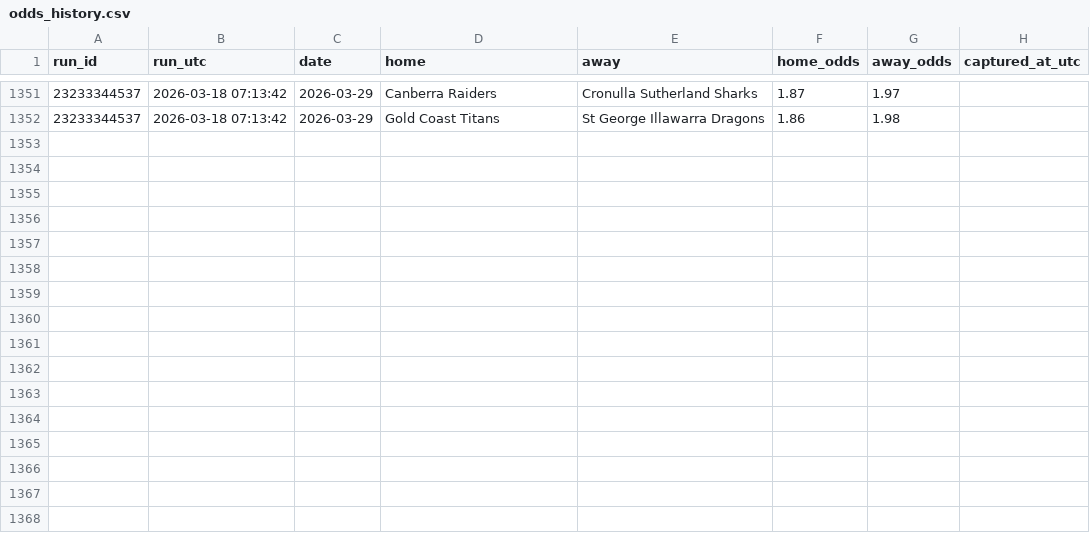
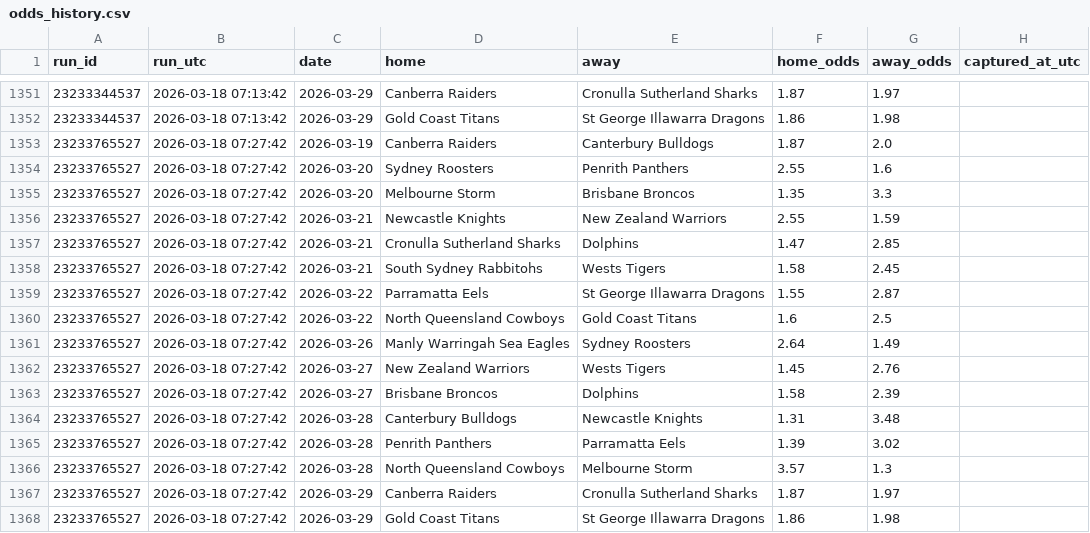
Before and after one commit to Rossdavo/nrl-ai-predictor, a CSV file: odds_history.csv, drawn as a sheet; only a part is shown, gaps mark what is left out.

```diff
--- a/odds_history.csv
+++ b/odds_history.csv
@@ -1352 +1352,17 @@ run_id,run_utc,date,home,away,home_odds,away_odds,captured_at_utc
 "23233344537","2026-03-18 07:13:42","2026-03-29","Gold Coast Titans","St George Illawarra Dragons","1.86","1.98"
+"23233765527","2026-03-18 07:27:42","2026-03-19","Canberra Raiders","Canterbury Bulldogs","1.87","2.0"
+"23233765527","2026-03-18 07:27:42","2026-03-20","Sydney Roosters","Penrith Panthers","2.55","1.6"
+"23233765527","2026-03-18 07:27:42","2026-03-20","Melbourne Storm","Brisbane Broncos","1.35","3.3"
+"23233765527","2026-03-18 07:27:42","2026-03-21","Newcastle Knights","New Zealand Warriors","2.55","1.59"
+"23233765527","2026-03-18 07:27:42","2026-03-21","Cronulla Sutherland Sharks","Dolphins","1.47","2.85"
+"23233765527","2026-03-18 07:27:42","2026-03-21","South Sydney Rabbitohs","Wests Tigers","1.58","2.45"
+"23233765527","2026-03-18 07:27:42","2026-03-22","Parramatta Eels","St George Illawarra Dragons","1.55","2.87"
+"23233765527","2026-03-18 07:27:42","2026-03-22","North Queensland Cowboys","Gold Coast Titans","1.6","2.5"
+"23233765527","2026-03-18 07:27:42","2026-03-26","Manly Warringah Sea Eagles","Sydney Roosters","2.64","1.49"
+"23233765527","2026-03-18 07:27:42","2026-03-27","New Zealand Warriors","Wests Tigers","1.45","2.76"
+"23233765527","2026-03-18 07:27:42","2026-03-27","Brisbane Broncos","Dolphins","1.58","2.39"
+"23233765527","2026-03-18 07:27:42","2026-03-28","Canterbury Bulldogs","Newcastle Knights","1.31","3.48"
+"23233765527","2026-03-18 07:27:42","2026-03-28","Penrith Panthers","Parramatta Eels","1.39","3.02"
+"23233765527","2026-03-18 07:27:42","2026-03-28","North Queensland Cowboys","Melbourne Storm","3.57","1.3"
+"23233765527","2026-03-18 07:27:42","2026-03-29","Canberra Raiders","Cronulla Sutherland Sharks","1.87","1.97"
+"23233765527","2026-03-18 07:27:42","2026-03-29","Gold Coast Titans","St George Illawarra Dragons","1.86","1.98"
```
Also changed, not shown: bet_history.csv, odds.csv, 2 other files.
